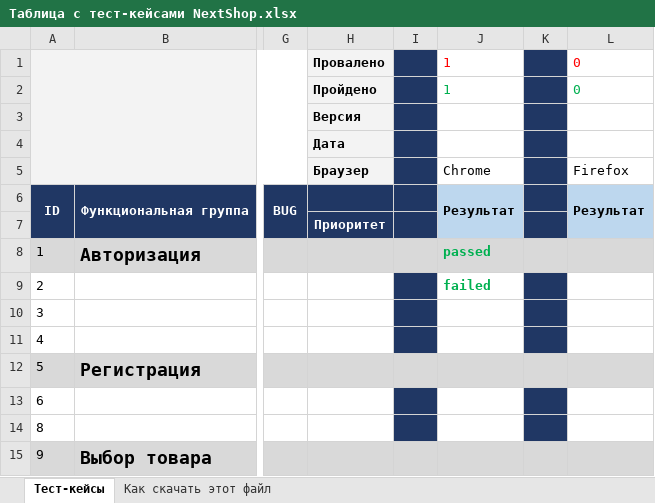
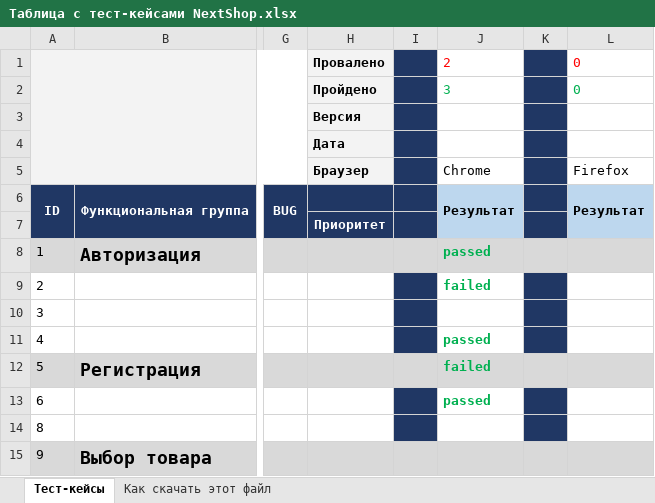
Before and after one commit to itacfyz/New_repository, an Excel workbook: Таблица с тест-кейсами NextShop.xlsx, sheet Тест-кейсы, drawn as a sheet; only a part is shown, gaps mark what is left out; values as stored, in another font and other column widths than the file's, no borders; charts and pictures not drawn; the diff names each change by its address in the sheet, - before the commit and + after, or states it on an @@ line.

Commit message:
Update Таблица с тест-кейсами NextShop.xlsx

```diff
--- a/Таблица с тест-кейсами NextShop.xlsx (sheet Тест-кейсы)
+++ b/Таблица с тест-кейсами NextShop.xlsx (sheet Тест-кейсы)
-J1: 1
+J1: 2
-J2: 1
+J2: 3
-J11: (empty)
+J11: passed
-J12: (empty)
+J12: failed
-J13: (empty)
+J13: passed
```
Also changed, not shown: charts or pictures.
